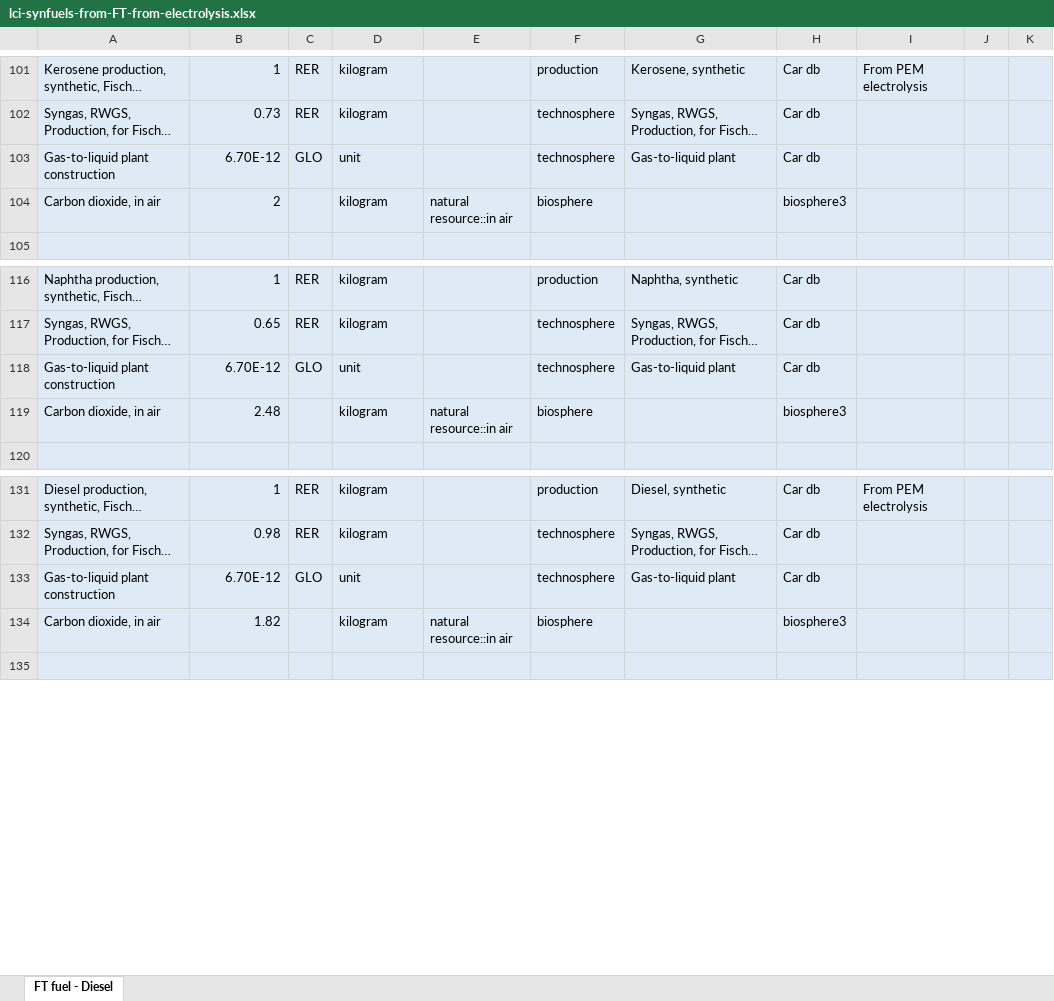
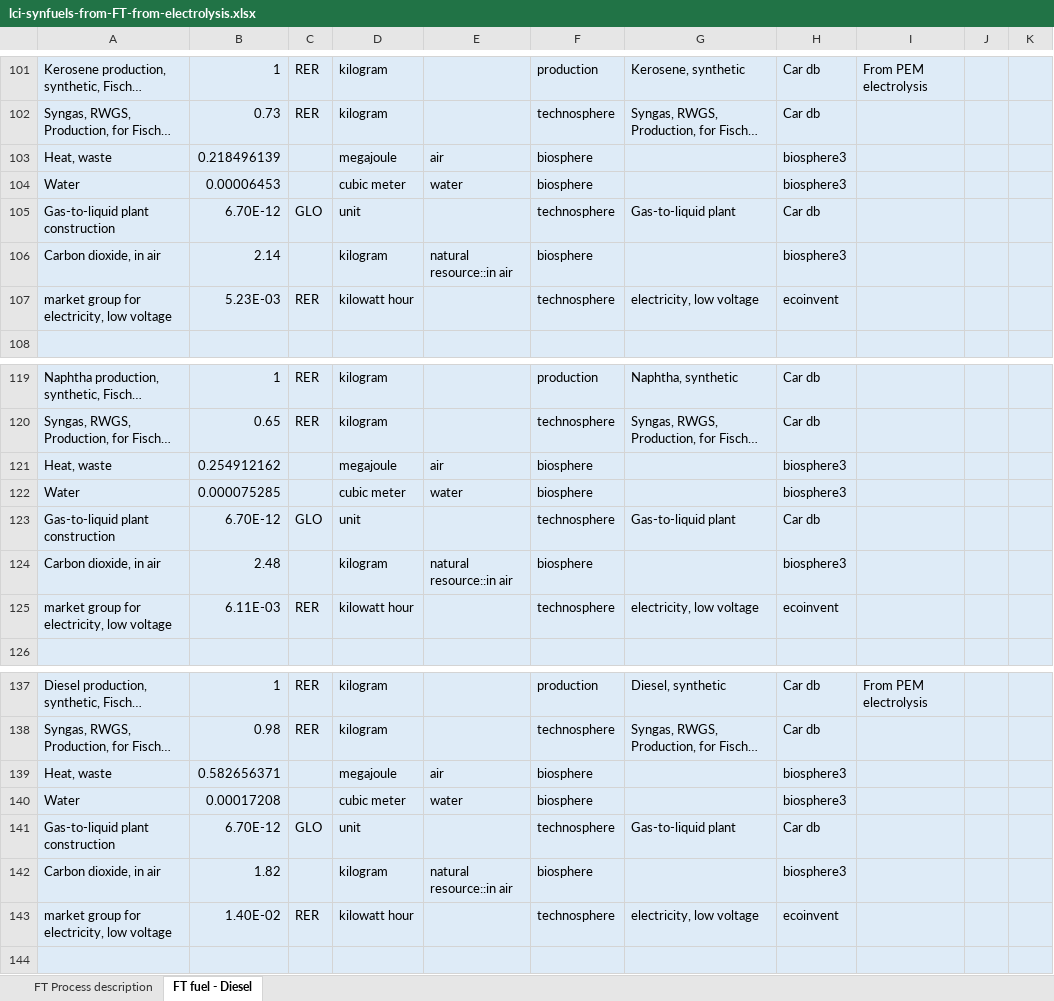
Before and after one commit to polca/premise, an Excel workbook: premise/data/additional_inventories/lci-synfuels-from-FT-from-electrolysis.xlsx, sheet FT fuel - Diesel, drawn as a sheet; only a part is shown, gaps mark what is left out; long unchanged cells end in …; values as stored, in another font and other column widths than the file's, no borders; addresses are those after the commit; the diff covers the shown part only; the diff names each change by its address in the sheet, - before the commit and + after, or states it on an @@ line.

Commit message:
Update FT inventories.

```diff
--- a/premise/data/additional_inventories/lci-synfuels-from-FT-from-electrolysis.xlsx (sheet FT fuel - Diesel)
+++ b/premise/data/additional_inventories/lci-synfuels-from-FT-from-electrolysis.xlsx (sheet FT fuel - Diesel)
+sheet tab: FT Process description
+row 103: Heat, waste | 0.218496139 |  | megajoule | air | biosphere |  | biosphere3
+row 104: Water | 0.00006453 |  | cubic meter | water | biosphere |  | biosphere3
-B106: 2
+B106: 2.14
+row 107: market group for electricity, low voltage | 5.23E-03 | RER | kilowatt hour |  | technosphere | electricity, low voltage | ecoinvent
+row 121: Heat, waste | 0.254912162 |  | megajoule | air | biosphere |  | biosphere3
+row 122: Water | 0.000075285 |  | cubic meter | water | biosphere |  | biosphere3
+row 125: market group for electricity, low voltage | 6.11E-03 | RER | kilowatt hour |  | technosphere | electricity, low voltage | ecoinvent
+row 139: Heat, waste | 0.582656371 |  | megajoule | air | biosphere |  | biosphere3
+row 140: Water | 0.00017208 |  | cubic meter | water | biosphere |  | biosphere3
+row 143: market group for electricity, low voltage | 1.40E-02 | RER | kilowatt hour |  | technosphere | electricity, low voltage | ecoinvent
```
Also changed, not shown: 12 added rows elsewhere in this sheet, premise/data/additional_inventories/lci-synfuels-from-methanol-from-electrolysis.xlsx.
